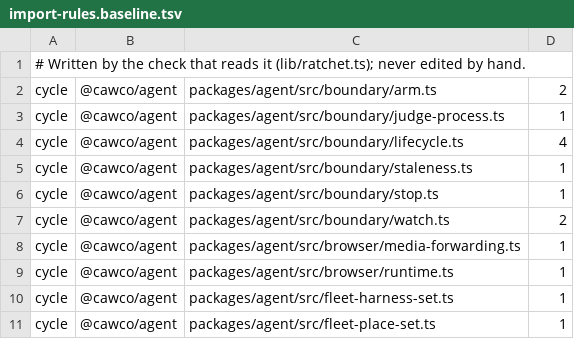
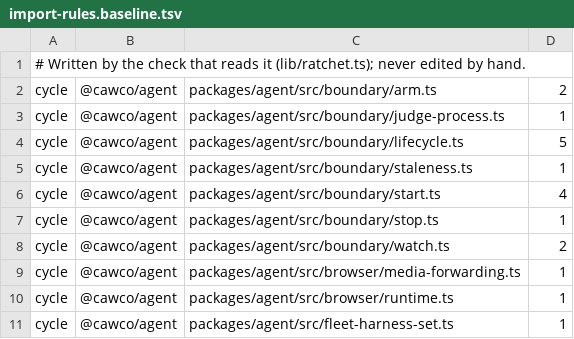
Before and after one commit to Bewinxed/cawco, a TSV file: scripts/import-rules.baseline.tsv, drawn as a sheet; only a part is shown; the shorter side is filled out with more unchanged rows.

```diff
--- a/scripts/import-rules.baseline.tsv
+++ b/scripts/import-rules.baseline.tsv
@@ -3,4 +3,5 @@ cycle	@cawco/agent	packages/agent/src/boundary/arm.ts	2
 cycle	@cawco/agent	packages/agent/src/boundary/judge-process.ts	1
-cycle	@cawco/agent	packages/agent/src/boundary/lifecycle.ts	4
+cycle	@cawco/agent	packages/agent/src/boundary/lifecycle.ts	5
 cycle	@cawco/agent	packages/agent/src/boundary/staleness.ts	1
+cycle	@cawco/agent	packages/agent/src/boundary/start.ts	4
 cycle	@cawco/agent	packages/agent/src/boundary/stop.ts	1
```
Also changed, not shown: 3 other files.
